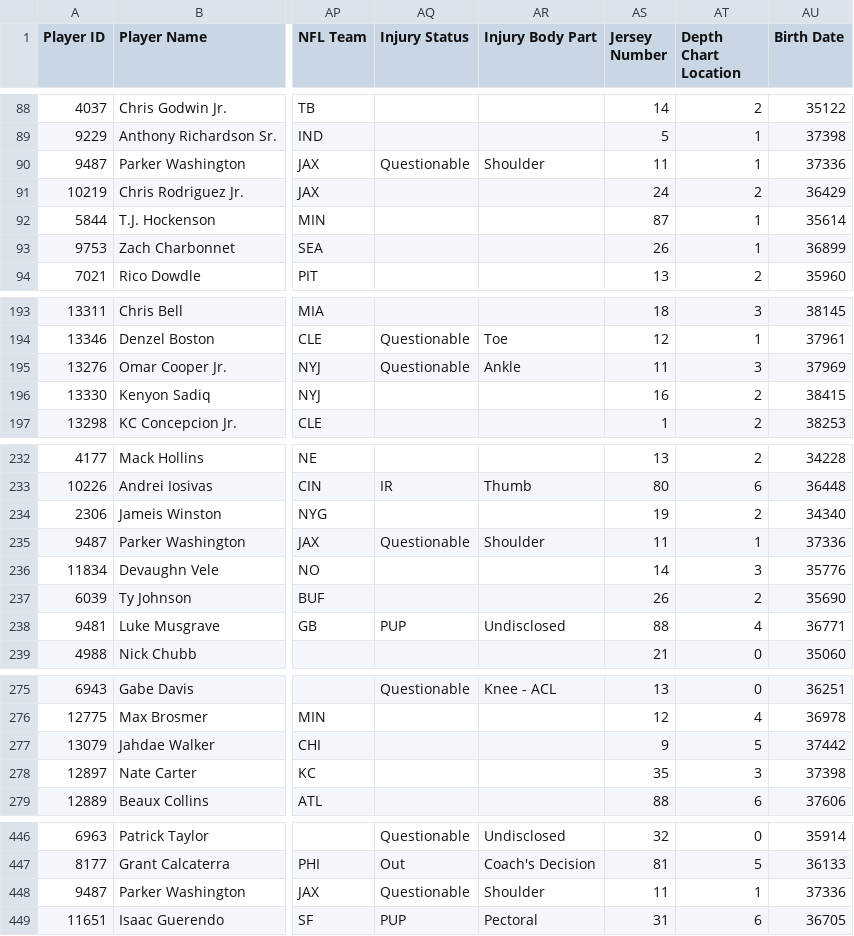
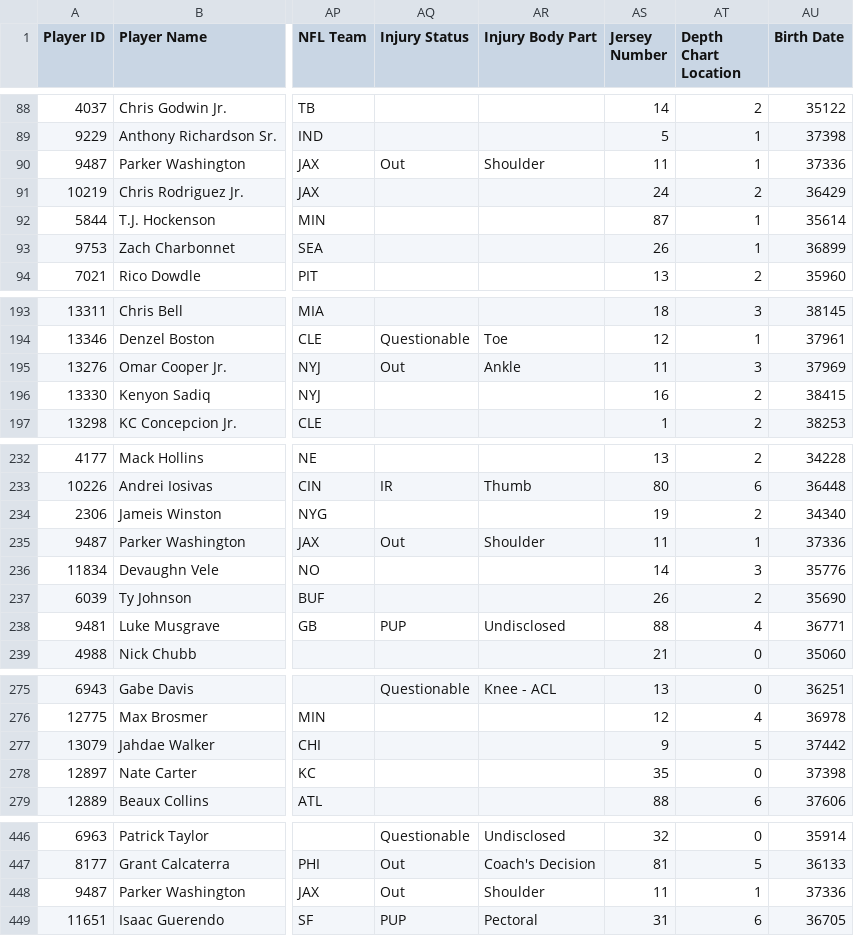
Before and after one commit to lalder95/AGS_Data, a CSV file: CSV/BBB_Contracts.csv, drawn as a sheet; only a part is shown, gaps mark what is left out; the diff covers the shown part only; the diff names each change by its address in the sheet, - before the commit and + after, or states it on an @@ line.

Commit message:
Uploading CSV files

```diff
--- a/CSV/BBB_Contracts.csv
+++ b/CSV/BBB_Contracts.csv
-AQ90 (Injury Status): Questionable
+AQ90 (Injury Status): Out
-AQ195 (Injury Status): Questionable
+AQ195 (Injury Status): Out
-AQ235 (Injury Status): Questionable
+AQ235 (Injury Status): Out
-AT278 (Depth Chart Location): 3
+AT278 (Depth Chart Location): 0
-AQ448 (Injury Status): Questionable
+AQ448 (Injury Status): Out
```
Also changed, not shown: 1 edited cell elsewhere in this file.
